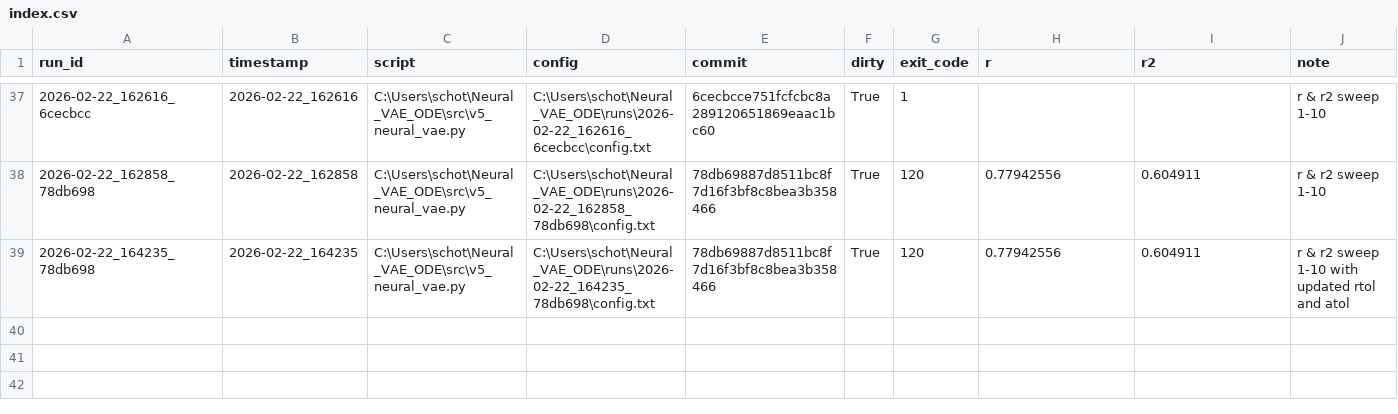
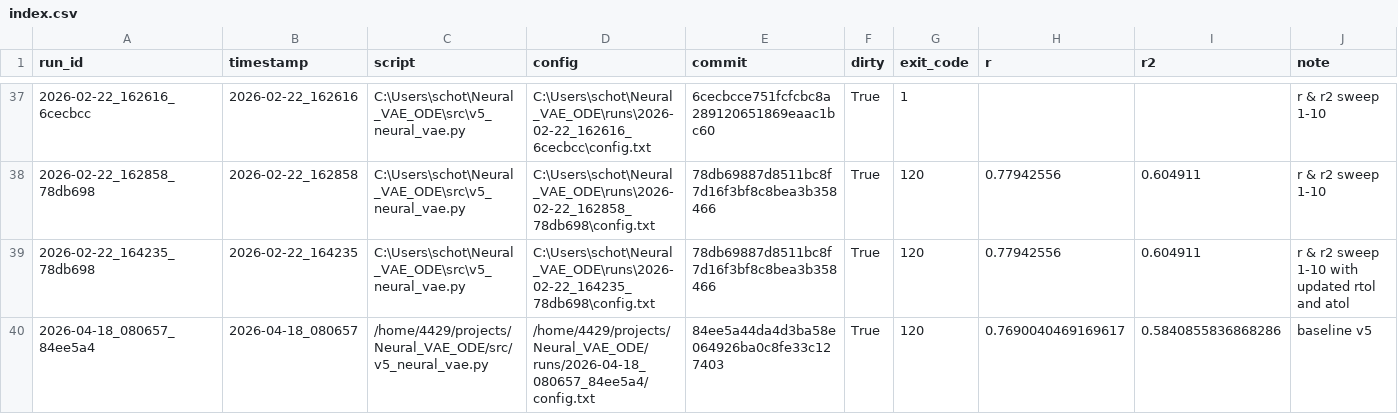
Before and after one commit to SchottdorfLab/Neural_VAE_ODE, a CSV file: runs/index.csv, drawn as a sheet; only a part is shown, gaps mark what is left out.

```diff
--- a/runs/index.csv
+++ b/runs/index.csv
@@ -39 +39,2 @@ run_id,timestamp,script,config,commit,dirty,exit_code,r,r2,note
 2026-02-22_164235_78db698,2026-02-22_164235,C:\Users\schot\Neural_VAE_ODE\src\v5_neural_vae.py,C:\Users\schot\Neural_VAE_ODE\runs\2026-02-22_164235_78db698\config.txt,78db69887d8511bc8f7d16f3bf8c8bea3b358466,True,120,0.77942556,0.604911,r & r2 sweep 1-10 with updated rtol and atol
+2026-04-18_080657_84ee5a4,2026-04-18_080657,/home/4429/projects/Neural_VAE_ODE/src/v5_neural_vae.py,/home/4429/projects/Neural_VAE_ODE/runs/2026-04-18_080657_84ee5a4/config.txt,84ee5a44da4d3ba58e064926ba0c8fe33c127403,True,120,0.7690040469169617,0.5840855836868286,baseline v5
```
Also changed, not shown: 19 other files.
